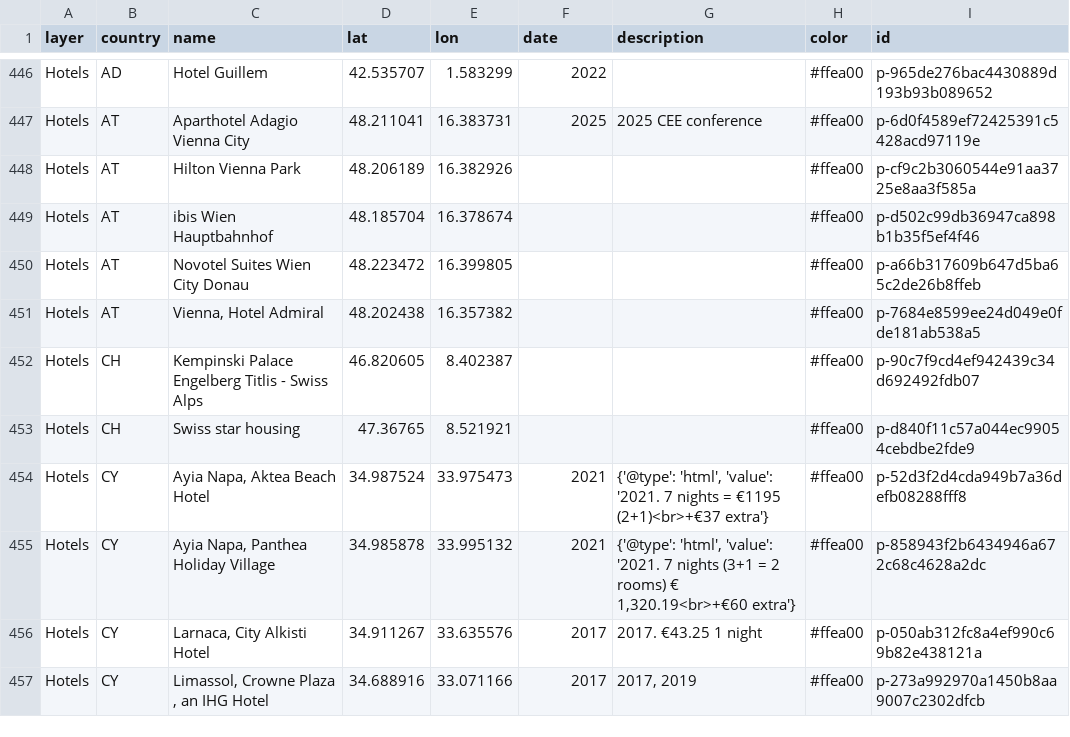
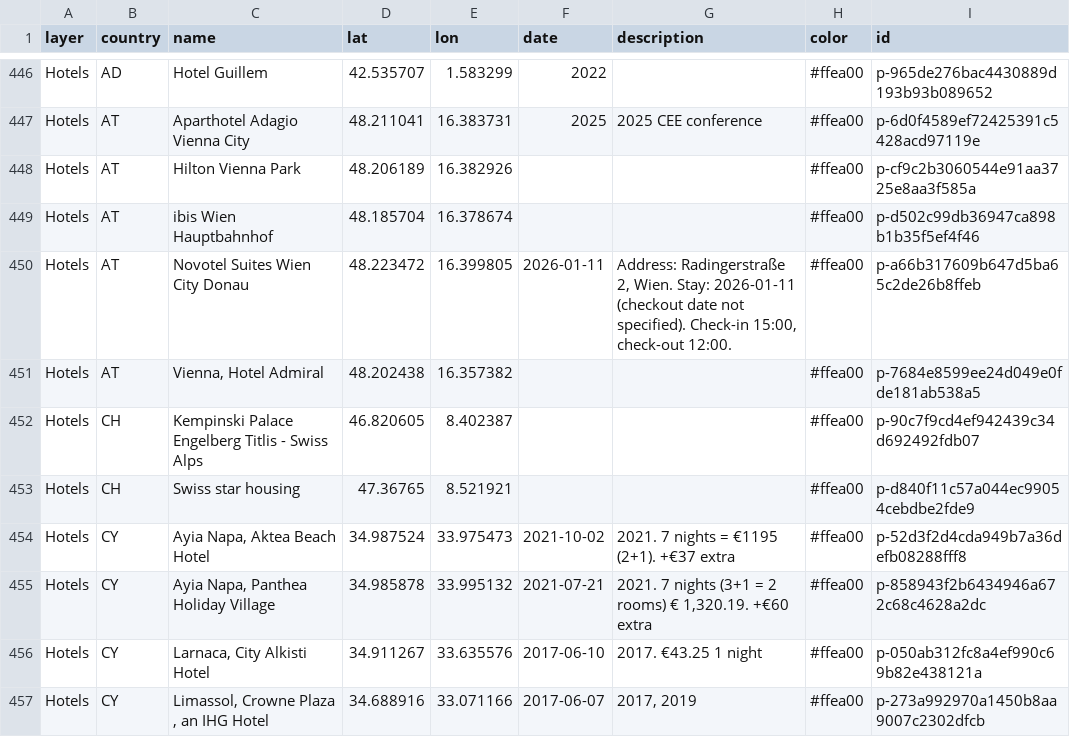
Before and after one commit to mikedg0008/yatutbuv, a CSV file: data/points.csv, drawn as a sheet; only a part is shown, gaps mark what is left out; the diff covers the shown part only.

```diff
--- a/data/points.csv
+++ b/data/points.csv
@@ -449,3 +449,3 @@ Hotels,AT,Hilton Vienna Park,48.206189,16.382926,,,#ffea00,p-cf9c2b3060544e91aa3
 Hotels,AT,ibis Wien Hauptbahnhof,48.185704,16.378674,,,#ffea00,p-d502c99db36947ca898b1b35f5ef4f46
-Hotels,AT,Novotel Suites Wien City Donau,48.223472,16.399805,,,#ffea00,p-a66b317609b647d5ba65c2de26b8ffeb
+Hotels,AT,Novotel Suites Wien City Donau,48.223472,16.399805,2026-01-11,"Address: Radingerstraße 2, Wien. Stay: 2026-01-11 (checkout date not specified). Check-in 15:00, check-out 12:00.",#ffea00,p-a66b317609b647d5ba65c2de26b8ffeb
 Hotels,AT,"Vienna, Hotel Admiral",48.202438,16.357382,,,#ffea00,p-7684e8599ee24d049e0fde181ab538a5
@@ -453,5 +453,5 @@ Hotels,CH,Kempinski Palace Engelberg Titlis - Swiss Alps,46.820605,8.402387,,,#f
 Hotels,CH,Swiss star housing,47.36765,8.521921,,,#ffea00,p-d840f11c57a044ec99054cebdbe2fde9
-Hotels,CY,"Ayia Napa, Aktea Beach Hotel",34.987524,33.975473,2021,"{'@type': 'html', 'value': '2021. 7 nights = €1195 (2+1)<br>+€37 extra'}",#ffea00,p-52d3f2d4cda949b7a36defb08288fff8
-Hotels,CY,"Ayia Napa, Panthea Holiday Village",34.985878,33.995132,2021,"{'@type': 'html', 'value': '2021. 7 nights (3+1 = 2 rooms) € 1,320.19<br>+€60 extra'}",#ffea00,p-858943f2b6434946a672c68c4628a2dc
-Hotels,CY,"Larnaca, City Alkisti Hotel",34.911267,33.635576,2017,2017. €43.25 1 night,#ffea00,p-050ab312fc8a4ef990c69b82e438121a
-Hotels,CY,"Limassol, Crowne Plaza , an IHG Hotel",34.688916,33.071166,2017,"2017, 2019",#ffea00,p-273a992970a1450b8aa9007c2302dfcb
+Hotels,CY,"Ayia Napa, Aktea Beach Hotel",34.987524,33.975473,2021-10-02,2021. 7 nights = €1195 (2+1). +€37 extra,#ffea00,p-52d3f2d4cda949b7a36defb08288fff8
+Hotels,CY,"Ayia Napa, Panthea Holiday Village",34.985878,33.995132,2021-07-21,"2021. 7 nights (3+1 = 2 rooms) € 1,320.19. +€60 extra",#ffea00,p-858943f2b6434946a672c68c4628a2dc
+Hotels,CY,"Larnaca, City Alkisti Hotel",34.911267,33.635576,2017-06-10,2017. €43.25 1 night,#ffea00,p-050ab312fc8a4ef990c69b82e438121a
+Hotels,CY,"Limassol, Crowne Plaza , an IHG Hotel",34.688916,33.071166,2017-06-07,"2017, 2019",#ffea00,p-273a992970a1450b8aa9007c2302dfcb
```
Also changed, not shown: 85 edited cells elsewhere in this file, 6 other files.
